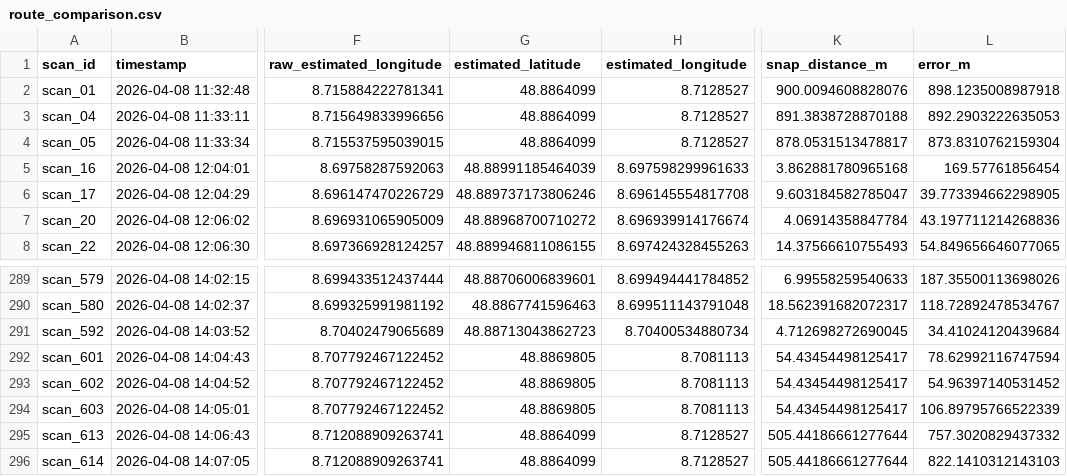
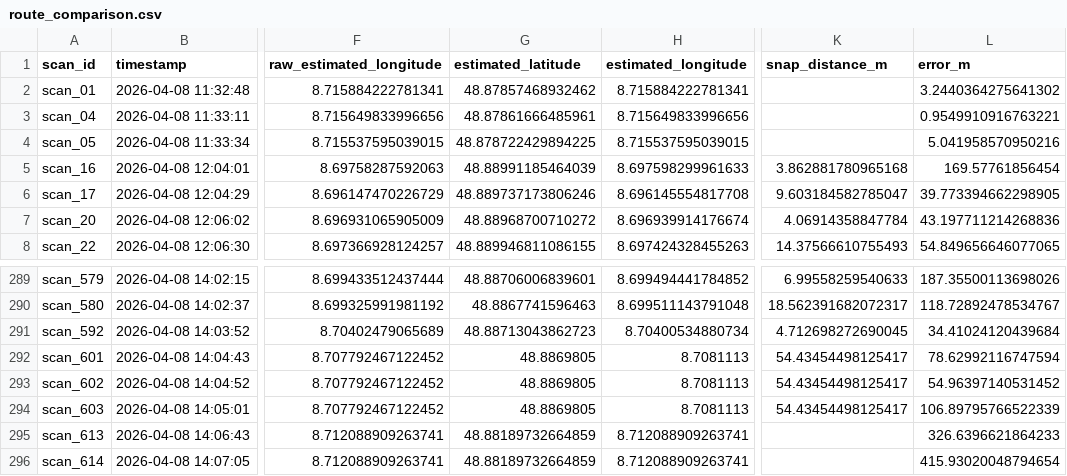
Before and after one commit to HamidK193/Wifi2, a CSV file: data/processed/route_comparison.csv, drawn as a sheet; only a part is shown, gaps mark what is left out; the diff names each change by its address in the sheet, - before the commit and + after, or states it on an @@ line.

Commit message:
Improve route matching and presentation docs

```diff
--- a/data/processed/route_comparison.csv
+++ b/data/processed/route_comparison.csv
-G2 (estimated_latitude): 48.8864099
+G2 (estimated_latitude): 48.87857468932462
-H2 (estimated_longitude): 8.7128527
+H2 (estimated_longitude): 8.715884222781341
-K2 (snap_distance_m): 900.0094608828076
+K2 (snap_distance_m): (empty)
-L2 (error_m): 898.1235008987918
+L2 (error_m): 3.2440364275641302
-G3 (estimated_latitude): 48.8864099
+G3 (estimated_latitude): 48.87861666485961
-H3 (estimated_longitude): 8.7128527
+H3 (estimated_longitude): 8.715649833996656
-K3 (snap_distance_m): 891.3838728870188
+K3 (snap_distance_m): (empty)
-L3 (error_m): 892.2903222635053
+L3 (error_m): 0.9549910916763221
-G4 (estimated_latitude): 48.8864099
+G4 (estimated_latitude): 48.878722429894225
-H4 (estimated_longitude): 8.7128527
+H4 (estimated_longitude): 8.715537595039015
-K4 (snap_distance_m): 878.0531513478817
+K4 (snap_distance_m): (empty)
-L4 (error_m): 873.8310762159304
+L4 (error_m): 5.041958570950216
-G295:G296 (estimated_latitude): 48.8864099
+G295:G296 (estimated_latitude): 48.88189732664859
-H295:H296 (estimated_longitude): 8.7128527
+H295:H296 (estimated_longitude): 8.712088909263741
-K295:K296 (snap_distance_m): 505.44186661277644
+K295:K296 (snap_distance_m): (empty)
-L295 (error_m): 757.3020829437332
+L295 (error_m): 326.6396621864233
-L296 (error_m): 822.1410312143103
+L296 (error_m): 415.93020048794654
```
Also changed, not shown: 26 other files.
